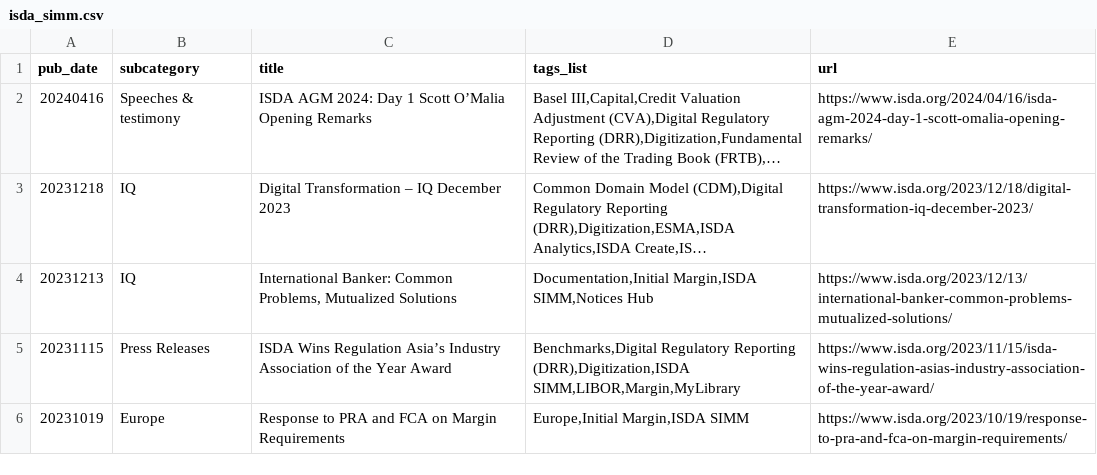
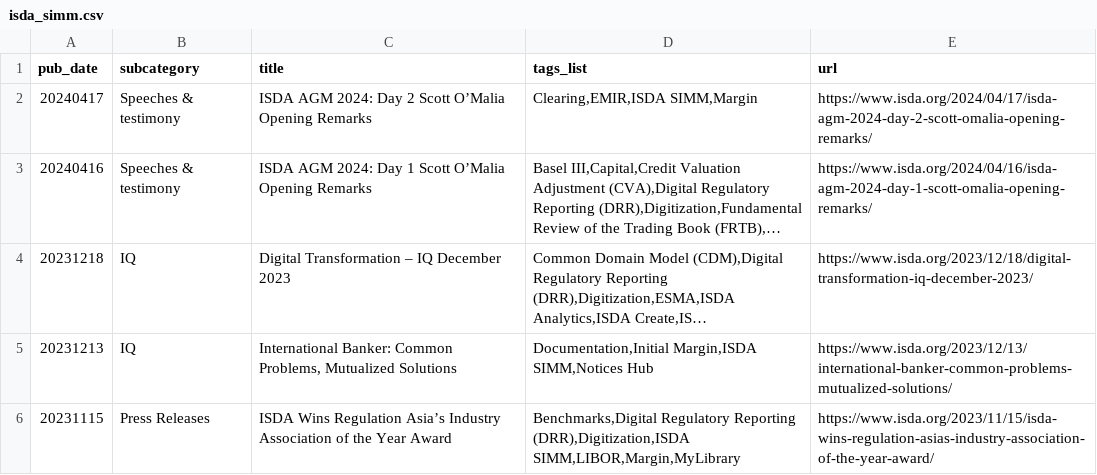
Before and after one commit to PyBack/isda_notices_scrapping, a CSV file: data/isda_simm.csv, drawn as a sheet; only a part is shown; the shorter side is filled out with more unchanged rows; long unchanged cells end in …; the diff names each change by its address in the sheet, - before the commit and + after, or states it on an @@ line.

Commit message:
[Auto-Commit] daily scrap

```diff
--- a/data/isda_simm.csv
+++ b/data/isda_simm.csv
+row 2: 20240417 | Speeches & testimony | ISDA AGM 2024: Day 2 Scott O’Malia Opening Remarks | Clearing,EMIR,ISDA SIMM,Margin | https://www.isda.org/2024/04/17/isda-agm-2024-day-2-scott-omalia-opening-remarks/
```
